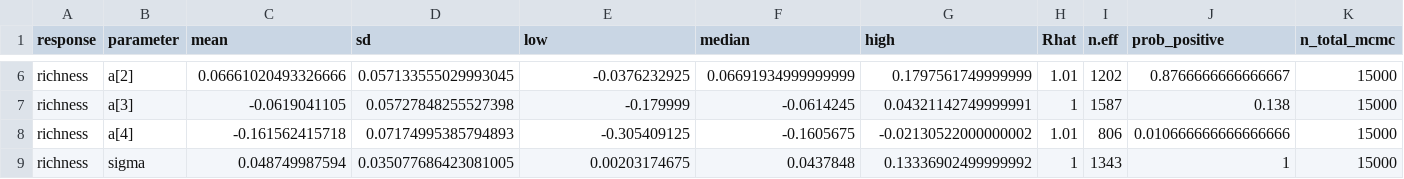
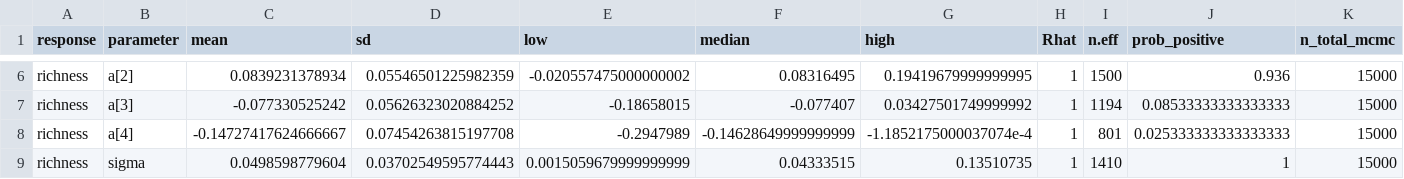
Before and after one commit to aterui/public-proj_fishery-stability, a CSV file: result/reg_rich.csv, drawn as a sheet; only a part is shown, gaps mark what is left out; the diff covers the shown part only; the diff names each change by its address in the sheet, - before the commit and + after, or states it on an @@ line.

```diff
--- a/result/reg_rich.csv
+++ b/result/reg_rich.csv
-C6 (mean): 0.06661020493326666
+C6 (mean): 0.0839231378934
-D6 (sd): 0.057133555029993045
+D6 (sd): 0.05546501225982359
-E6 (low): -0.0376232925
+E6 (low): -0.020557475000000002
-F6 (median): 0.06691934999999999
+F6 (median): 0.08316495
-G6 (high): 0.1797561749999999
+G6 (high): 0.19419679999999995
-H6 (Rhat): 1.01
+H6 (Rhat): 1
-I6 (n.eff): 1202
+I6 (n.eff): 1500
-J6 (prob_positive): 0.8766666666666667
+J6 (prob_positive): 0.936
-C7 (mean): -0.0619041105
+C7 (mean): -0.077330525242
-D7 (sd): 0.05727848255527398
+D7 (sd): 0.05626323020884252
-E7 (low): -0.179999
+E7 (low): -0.18658015
-F7 (median): -0.0614245
+F7 (median): -0.077407
-G7 (high): 0.04321142749999991
+G7 (high): 0.03427501749999992
-I7 (n.eff): 1587
+I7 (n.eff): 1194
-J7 (prob_positive): 0.138
+J7 (prob_positive): 0.08533333333333333
-C8 (mean): -0.161562415718
+C8 (mean): -0.14727417624666667
-D8 (sd): 0.07174995385794893
+D8 (sd): 0.07454263815197708
-E8 (low): -0.305409125
+E8 (low): -0.2947989
-F8 (median): -0.1605675
+F8 (median): -0.14628649999999999
-G8 (high): -0.02130522000000002
+G8 (high): -1.1852175000037074e-4
-H8 (Rhat): 1.01
+H8 (Rhat): 1
-I8 (n.eff): 806
+I8 (n.eff): 801
-J8 (prob_positive): 0.010666666666666666
+J8 (prob_positive): 0.025333333333333333
-C9 (mean): 0.048749987594
+C9 (mean): 0.0498598779604
-D9 (sd): 0.035077686423081005
+D9 (sd): 0.03702549595774443
-E9 (low): 0.00203174675
+E9 (low): 0.0015059679999999999
-F9 (median): 0.0437848
+F9 (median): 0.04333515
-G9 (high): 0.13336902499999992
+G9 (high): 0.13510735
-I9 (n.eff): 1343
+I9 (n.eff): 1410
```
Also changed, not shown: 47 edited cells elsewhere in this file, result/reg_all.csv, result/reg_masu_salmon.csv, 11 other files.
